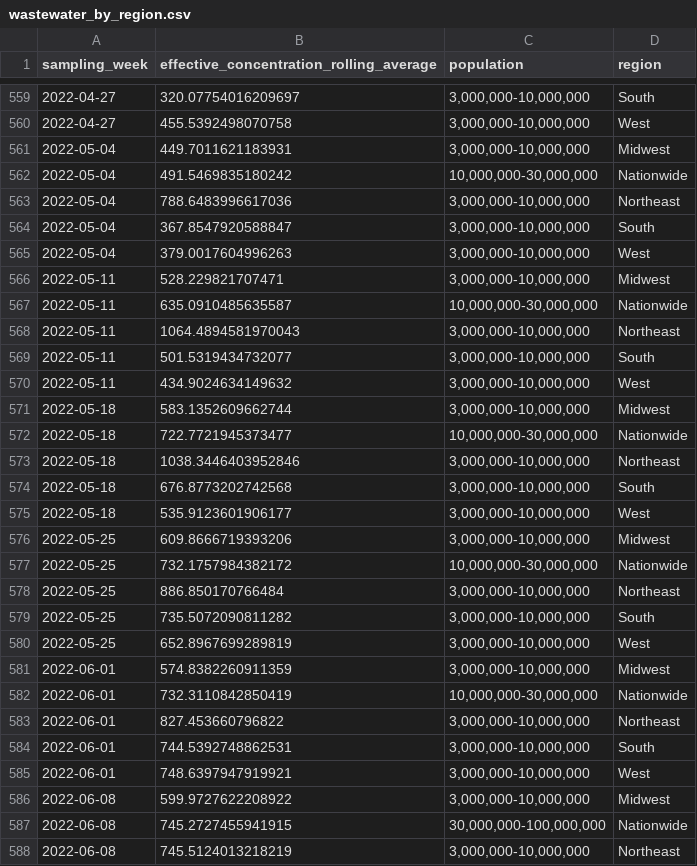
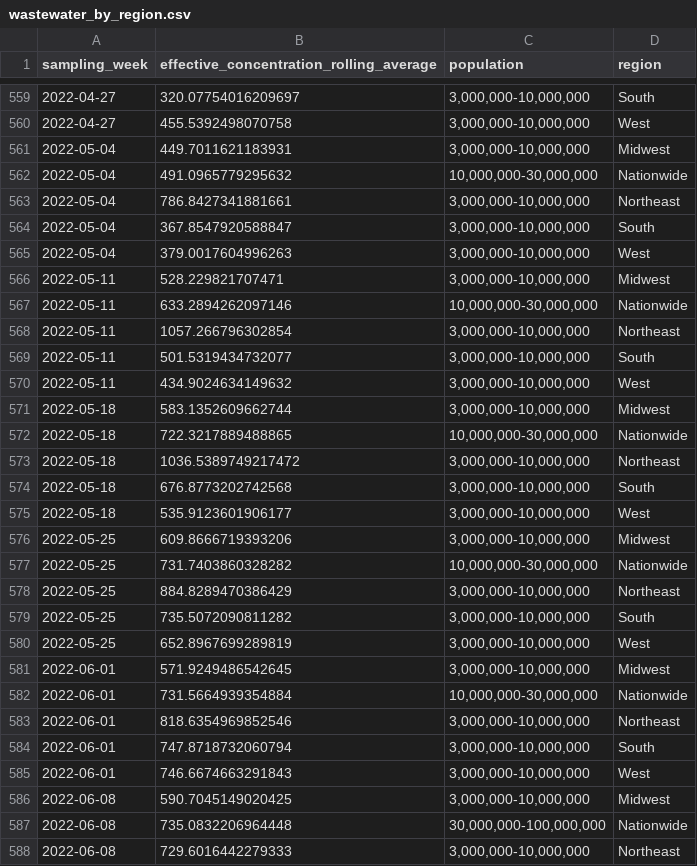
Before and after one commit to biobotanalytics/covid19-wastewater-data, a CSV file: wastewater_by_region.csv, drawn as a sheet; only a part is shown, gaps mark what is left out; the diff covers the shown part only.

```diff
--- a/wastewater_by_region.csv
+++ b/wastewater_by_region.csv
@@ -561,4 +561,4 @@ sampling_week,effective_concentration_rolling_average,population,region
 2022-05-04,449.7011621183931,"3,000,000-10,000,000",Midwest
-2022-05-04,491.5469835180242,"10,000,000-30,000,000",Nationwide
-2022-05-04,788.6483996617036,"3,000,000-10,000,000",Northeast
+2022-05-04,491.0965779295632,"10,000,000-30,000,000",Nationwide
+2022-05-04,786.8427341881661,"3,000,000-10,000,000",Northeast
 2022-05-04,367.8547920588847,"3,000,000-10,000,000",South
@@ -566,4 +566,4 @@ sampling_week,effective_concentration_rolling_average,population,region
 2022-05-11,528.229821707471,"3,000,000-10,000,000",Midwest
-2022-05-11,635.0910485635587,"10,000,000-30,000,000",Nationwide
-2022-05-11,1064.4894581970043,"3,000,000-10,000,000",Northeast
+2022-05-11,633.2894262097146,"10,000,000-30,000,000",Nationwide
+2022-05-11,1057.266796302854,"3,000,000-10,000,000",Northeast
 2022-05-11,501.5319434732077,"3,000,000-10,000,000",South
@@ -571,4 +571,4 @@ sampling_week,effective_concentration_rolling_average,population,region
 2022-05-18,583.1352609662744,"3,000,000-10,000,000",Midwest
-2022-05-18,722.7721945373477,"10,000,000-30,000,000",Nationwide
-2022-05-18,1038.3446403952846,"3,000,000-10,000,000",Northeast
+2022-05-18,722.3217889488865,"10,000,000-30,000,000",Nationwide
+2022-05-18,1036.5389749217472,"3,000,000-10,000,000",Northeast
 2022-05-18,676.8773202742568,"3,000,000-10,000,000",South
@@ -576,13 +576,13 @@ sampling_week,effective_concentration_rolling_average,population,region
 2022-05-25,609.8666719393206,"3,000,000-10,000,000",Midwest
-2022-05-25,732.1757984382172,"10,000,000-30,000,000",Nationwide
-2022-05-25,886.850170766484,"3,000,000-10,000,000",Northeast
+2022-05-25,731.7403860328282,"10,000,000-30,000,000",Nationwide
+2022-05-25,884.8289470386429,"3,000,000-10,000,000",Northeast
 2022-05-25,735.5072090811282,"3,000,000-10,000,000",South
 2022-05-25,652.8967699289819,"3,000,000-10,000,000",West
-2022-06-01,574.8382260911359,"3,000,000-10,000,000",Midwest
-2022-06-01,732.3110842850419,"10,000,000-30,000,000",Nationwide
-2022-06-01,827.453660796822,"3,000,000-10,000,000",Northeast
-2022-06-01,744.5392748862531,"3,000,000-10,000,000",South
-2022-06-01,748.6397947919921,"3,000,000-10,000,000",West
-2022-06-08,599.9727622208922,"3,000,000-10,000,000",Midwest
-2022-06-08,745.2727455941915,"30,000,000-100,000,000",Nationwide
-2022-06-08,745.5124013218219,"3,000,000-10,000,000",Northeast
+2022-06-01,571.9249486542645,"3,000,000-10,000,000",Midwest
+2022-06-01,731.5664939354884,"10,000,000-30,000,000",Nationwide
+2022-06-01,818.6354969852546,"3,000,000-10,000,000",Northeast
+2022-06-01,747.8718732060794,"3,000,000-10,000,000",South
+2022-06-01,746.6674663291843,"3,000,000-10,000,000",West
+2022-06-08,590.7045149020425,"3,000,000-10,000,000",Midwest
+2022-06-08,735.0832206964448,"30,000,000-100,000,000",Nationwide
+2022-06-08,729.6016442279333,"3,000,000-10,000,000",Northeast
```
Also changed, not shown: 5 added rows and 33 edited cells elsewhere in this file, cases_by_region.csv, 1 other file.
